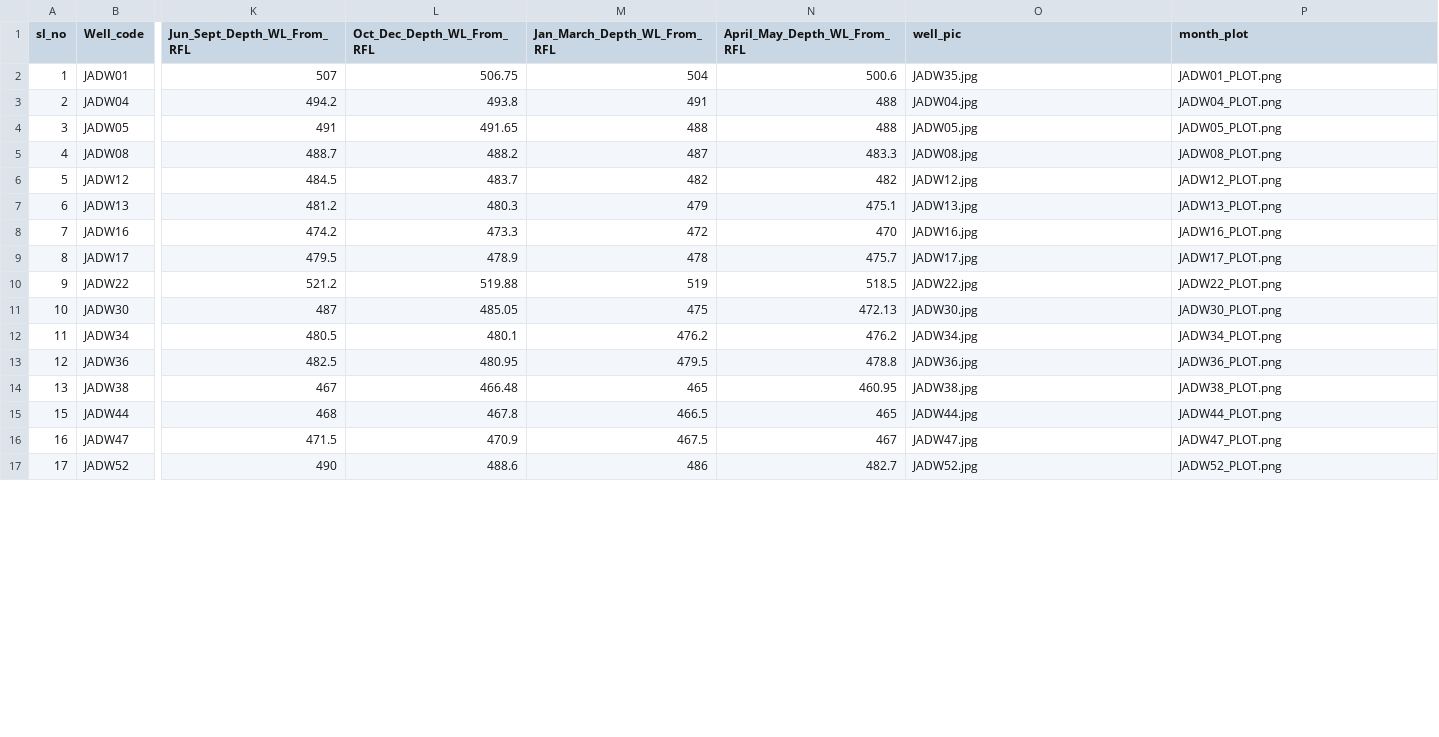
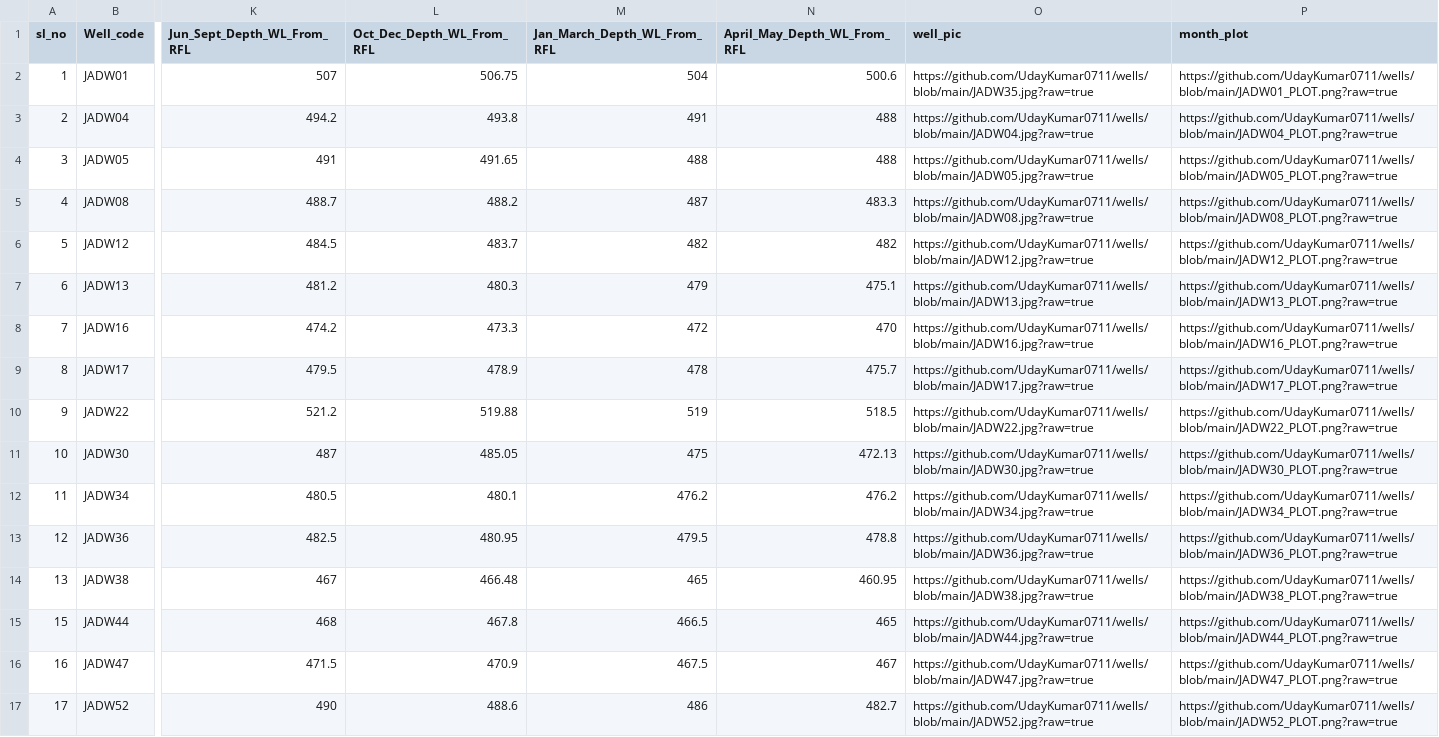
Before and after one commit to UdayKumar0711/wells, a CSV file: Wells2.csv, drawn as a sheet; only a part is shown, gaps mark what is left out; the diff covers the shown part only; the diff names each change by its address in the sheet, - before the commit and + after, or states it on an @@ line.

```diff
--- a/Wells2.csv
+++ b/Wells2.csv
-O2 (well_pic): JADW35.jpg
+O2 (well_pic): https://github.com/UdayKumar0711/wells/blob/main/JADW35.jpg?raw=true
-P2 (month_plot): JADW01_PLOT.png
+P2 (month_plot): https://github.com/UdayKumar0711/wells/blob/main/JADW01_PLOT.png?raw=true
-O3 (well_pic): JADW04.jpg
+O3 (well_pic): https://github.com/UdayKumar0711/wells/blob/main/JADW04.jpg?raw=true
-P3 (month_plot): JADW04_PLOT.png
+P3 (month_plot): https://github.com/UdayKumar0711/wells/blob/main/JADW04_PLOT.png?raw=true
-O4 (well_pic): JADW05.jpg
+O4 (well_pic): https://github.com/UdayKumar0711/wells/blob/main/JADW05.jpg?raw=true
-P4 (month_plot): JADW05_PLOT.png
+P4 (month_plot): https://github.com/UdayKumar0711/wells/blob/main/JADW05_PLOT.png?raw=true
-O5 (well_pic): JADW08.jpg
+O5 (well_pic): https://github.com/UdayKumar0711/wells/blob/main/JADW08.jpg?raw=true
-P5 (month_plot): JADW08_PLOT.png
+P5 (month_plot): https://github.com/UdayKumar0711/wells/blob/main/JADW08_PLOT.png?raw=true
-O6 (well_pic): JADW12.jpg
+O6 (well_pic): https://github.com/UdayKumar0711/wells/blob/main/JADW12.jpg?raw=true
-P6 (month_plot): JADW12_PLOT.png
+P6 (month_plot): https://github.com/UdayKumar0711/wells/blob/main/JADW12_PLOT.png?raw=true
-O7 (well_pic): JADW13.jpg
+O7 (well_pic): https://github.com/UdayKumar0711/wells/blob/main/JADW13.jpg?raw=true
-P7 (month_plot): JADW13_PLOT.png
+P7 (month_plot): https://github.com/UdayKumar0711/wells/blob/main/JADW13_PLOT.png?raw=true
-O8 (well_pic): JADW16.jpg
+O8 (well_pic): https://github.com/UdayKumar0711/wells/blob/main/JADW16.jpg?raw=true
-P8 (month_plot): JADW16_PLOT.png
+P8 (month_plot): https://github.com/UdayKumar0711/wells/blob/main/JADW16_PLOT.png?raw=true
-O9 (well_pic): JADW17.jpg
+O9 (well_pic): https://github.com/UdayKumar0711/wells/blob/main/JADW17.jpg?raw=true
-P9 (month_plot): JADW17_PLOT.png
+P9 (month_plot): https://github.com/UdayKumar0711/wells/blob/main/JADW17_PLOT.png?raw=true
-O10 (well_pic): JADW22.jpg
+O10 (well_pic): https://github.com/UdayKumar0711/wells/blob/main/JADW22.jpg?raw=true
-P10 (month_plot): JADW22_PLOT.png
+P10 (month_plot): https://github.com/UdayKumar0711/wells/blob/main/JADW22_PLOT.png?raw=true
-O11 (well_pic): JADW30.jpg
+O11 (well_pic): https://github.com/UdayKumar0711/wells/blob/main/JADW30.jpg?raw=true
-P11 (month_plot): JADW30_PLOT.png
+P11 (month_plot): https://github.com/UdayKumar0711/wells/blob/main/JADW30_PLOT.png?raw=true
-O12 (well_pic): JADW34.jpg
+O12 (well_pic): https://github.com/UdayKumar0711/wells/blob/main/JADW34.jpg?raw=true
-P12 (month_plot): JADW34_PLOT.png
+P12 (month_plot): https://github.com/UdayKumar0711/wells/blob/main/JADW34_PLOT.png?raw=true
-O13 (well_pic): JADW36.jpg
+O13 (well_pic): https://github.com/UdayKumar0711/wells/blob/main/JADW36.jpg?raw=true
-P13 (month_plot): JADW36_PLOT.png
+P13 (month_plot): https://github.com/UdayKumar0711/wells/blob/main/JADW36_PLOT.png?raw=true
-O14 (well_pic): JADW38.jpg
+O14 (well_pic): https://github.com/UdayKumar0711/wells/blob/main/JADW38.jpg?raw=true
-P14 (month_plot): JADW38_PLOT.png
+P14 (month_plot): https://github.com/UdayKumar0711/wells/blob/main/JADW38_PLOT.png?raw=true
-O15 (well_pic): JADW44.jpg
+O15 (well_pic): https://github.com/UdayKumar0711/wells/blob/main/JADW44.jpg?raw=true
-P15 (month_plot): JADW44_PLOT.png
+P15 (month_plot): https://github.com/UdayKumar0711/wells/blob/main/JADW44_PLOT.png?raw=true
-O16 (well_pic): JADW47.jpg
+O16 (well_pic): https://github.com/UdayKumar0711/wells/blob/main/JADW47.jpg?raw=true
-P16 (month_plot): JADW47_PLOT.png
+P16 (month_plot): https://github.com/UdayKumar0711/wells/blob/main/JADW47_PLOT.png?raw=true
-O17 (well_pic): JADW52.jpg
+O17 (well_pic): https://github.com/UdayKumar0711/wells/blob/main/JADW52.jpg?raw=true
-P17 (month_plot): JADW52_PLOT.png
+P17 (month_plot): https://github.com/UdayKumar0711/wells/blob/main/JADW52_PLOT.png?raw=true
```
Also changed, not shown: 14 edited cells elsewhere in this file, 1 other file.
